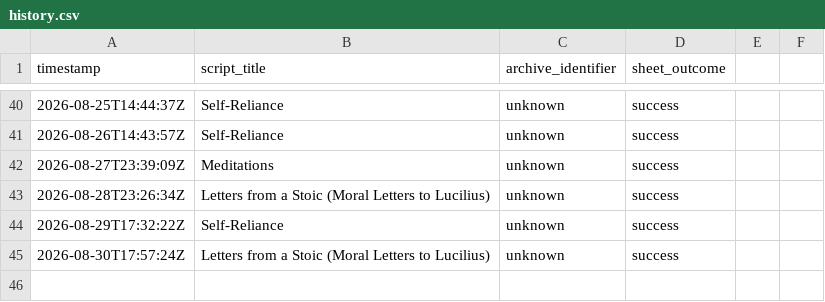
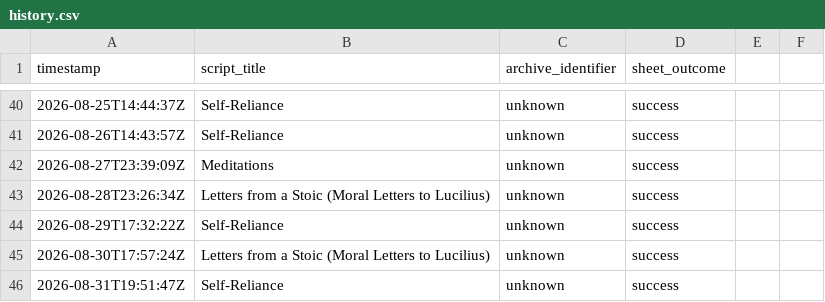
Before and after one commit to oceanfarm1992-design/Auto-Video-Flows, a CSV file: logs/history.csv, drawn as a sheet; only a part is shown, gaps mark what is left out.

```diff
--- a/logs/history.csv
+++ b/logs/history.csv
@@ -45 +45,2 @@ timestamp,script_title,archive_identifier,sheet_outcome
 2026-08-30T17:57:24Z,"Letters from a Stoic (Moral Letters to Lucilius)",unknown,success
+2026-08-31T19:51:47Z,"Self-Reliance",unknown,success
```
